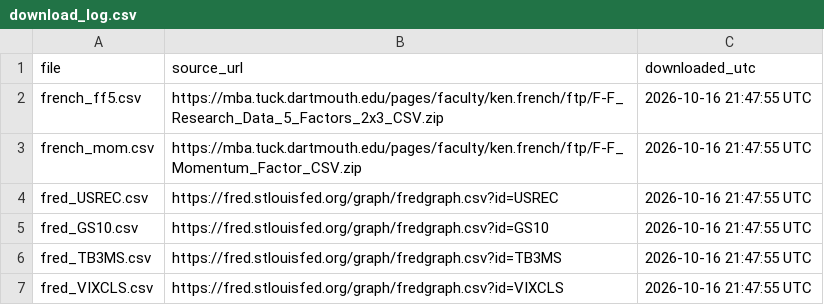
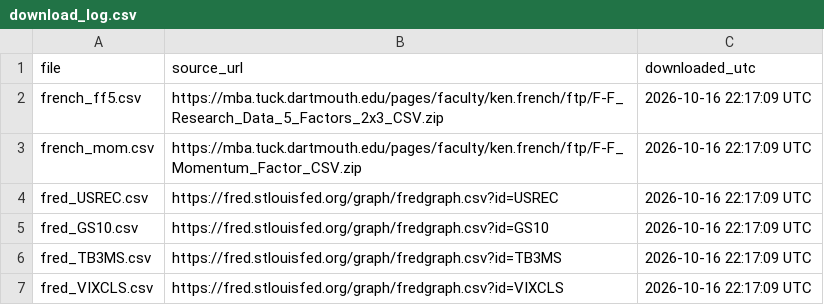
Before and after one commit to OCN-682-UH/Yang_final_project, a CSV file: data/raw/download_log.csv, drawn as a sheet.

```diff
--- a/data/raw/download_log.csv
+++ b/data/raw/download_log.csv
@@ -1,7 +1,7 @@
 file,source_url,downloaded_utc
-french_ff5.csv,https://mba.tuck.dartmouth.edu/pages/faculty/ken.french/ftp/F-F_Research_Data_5_Factors_2x3_CSV.zip,2026-10-16 21:47:55 UTC
-french_mom.csv,https://mba.tuck.dartmouth.edu/pages/faculty/ken.french/ftp/F-F_Momentum_Factor_CSV.zip,2026-10-16 21:47:55 UTC
-fred_USREC.csv,https://fred.stlouisfed.org/graph/fredgraph.csv?id=USREC,2026-10-16 21:47:55 UTC
-fred_GS10.csv,https://fred.stlouisfed.org/graph/fredgraph.csv?id=GS10,2026-10-16 21:47:55 UTC
-fred_TB3MS.csv,https://fred.stlouisfed.org/graph/fredgraph.csv?id=TB3MS,2026-10-16 21:47:55 UTC
-fred_VIXCLS.csv,https://fred.stlouisfed.org/graph/fredgraph.csv?id=VIXCLS,2026-10-16 21:47:55 UTC
+french_ff5.csv,https://mba.tuck.dartmouth.edu/pages/faculty/ken.french/ftp/F-F_Research_Data_5_Factors_2x3_CSV.zip,2026-10-16 22:17:09 UTC
+french_mom.csv,https://mba.tuck.dartmouth.edu/pages/faculty/ken.french/ftp/F-F_Momentum_Factor_CSV.zip,2026-10-16 22:17:09 UTC
+fred_USREC.csv,https://fred.stlouisfed.org/graph/fredgraph.csv?id=USREC,2026-10-16 22:17:09 UTC
+fred_GS10.csv,https://fred.stlouisfed.org/graph/fredgraph.csv?id=GS10,2026-10-16 22:17:09 UTC
+fred_TB3MS.csv,https://fred.stlouisfed.org/graph/fredgraph.csv?id=TB3MS,2026-10-16 22:17:09 UTC
+fred_VIXCLS.csv,https://fred.stlouisfed.org/graph/fredgraph.csv?id=VIXCLS,2026-10-16 22:17:09 UTC
```
Also changed, not shown: 3 other files.
